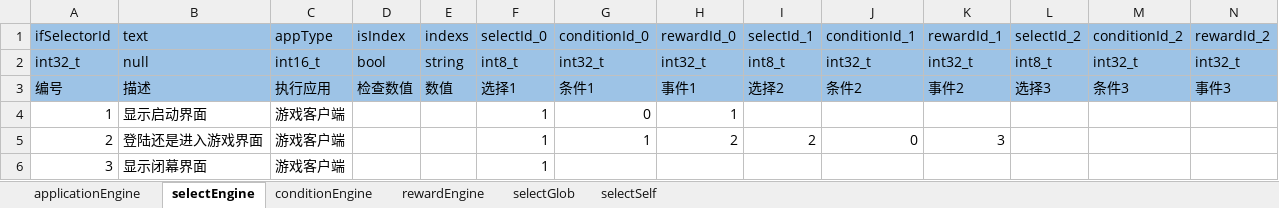
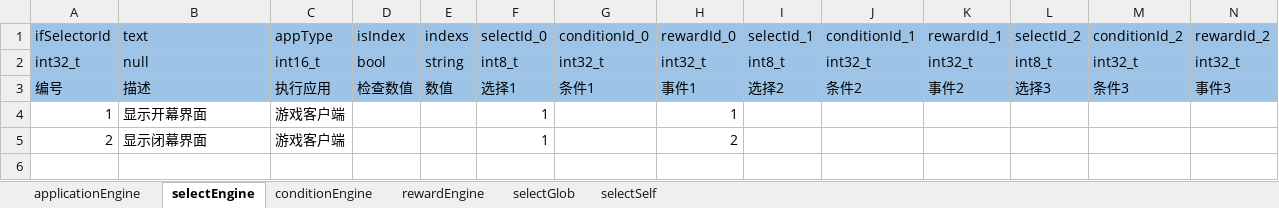
Before and after one commit to aiyou4love/resource, an Excel workbook: gameTb/client/table/基础业务.xlsx, sheet selectEngine, drawn as a sheet; only a part is shown; values as stored, in another font and other column widths than the file's, no borders; rows hold the shown columns only; the diff names each change by its address in the sheet, - before the commit and + after, or states it on an @@ line.

```diff
--- a/gameTb/client/table/基础业务.xlsx (sheet selectEngine)
+++ b/gameTb/client/table/基础业务.xlsx (sheet selectEngine)
-B4 (text): 显示启动界面
+B4 (text): 显示开幕界面
-G4 (conditionId_0): 0
+G4 (conditionId_0): (empty)
-B5 (text): 登陆还是进入游戏界面
+B5 (text): 显示闭幕界面
-G5 (conditionId_0): 1
+G5 (conditionId_0): (empty)
-I5 (selectId_1): 2
+I5 (selectId_1): (empty)
-J5 (conditionId_1): 0
+J5 (conditionId_1): (empty)
-K5 (rewardId_1): 3
+K5 (rewardId_1): (empty)
-row 6: 3 | 显示闭幕界面 | 游戏客户端 |  |  | 1
```
Also changed, not shown: sheet rewardEngine, sheet applicationEngine, gameTb/client/table/界面系统.xlsx, 2 other files.
